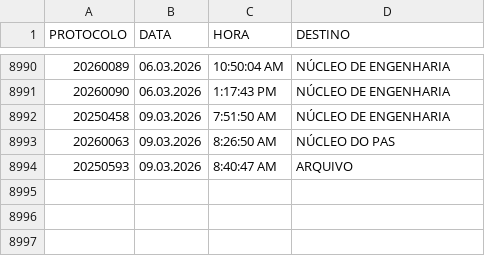
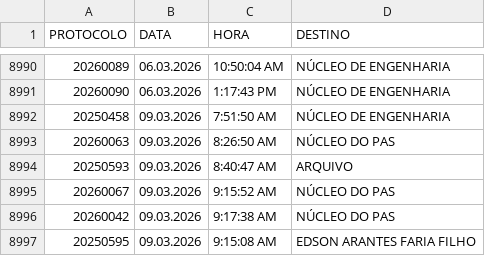
Before and after one commit to VisaAnapolis/APP, a CSV file: data/tramitacao.csv, drawn as a sheet; only a part is shown, gaps mark what is left out.

```diff
--- a/data/tramitacao.csv
+++ b/data/tramitacao.csv
@@ -8994 +8994,4 @@
 "20250593";"09.03.2026";"8:40:47 AM";"ARQUIVO"
+"20260067";"09.03.2026";"9:15:52 AM";"NÚCLEO DO PAS"
+"20260042";"09.03.2026";"9:17:38 AM";"NÚCLEO DO PAS"
+"20250595";"09.03.2026";"9:15:08 AM";"EDSON ARANTES FARIA FILHO"
```
Also changed, not shown: data/protocolo.csv, data/rdpf.csv, 21 other files.
